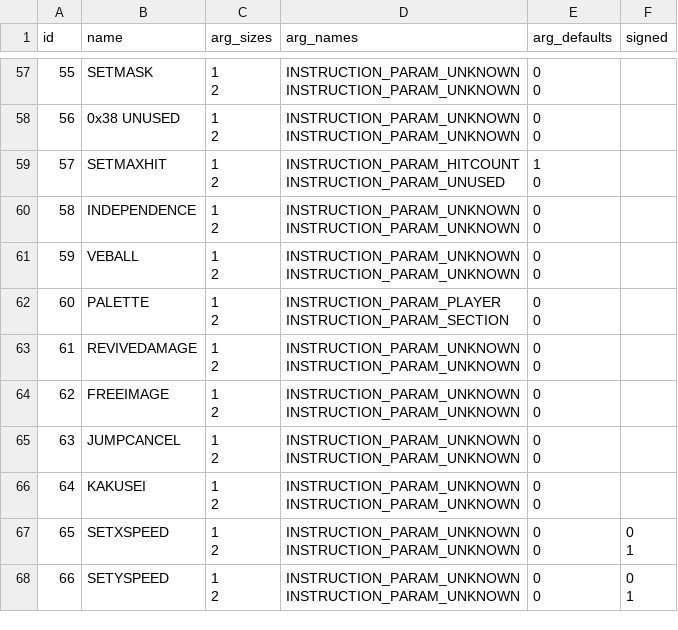
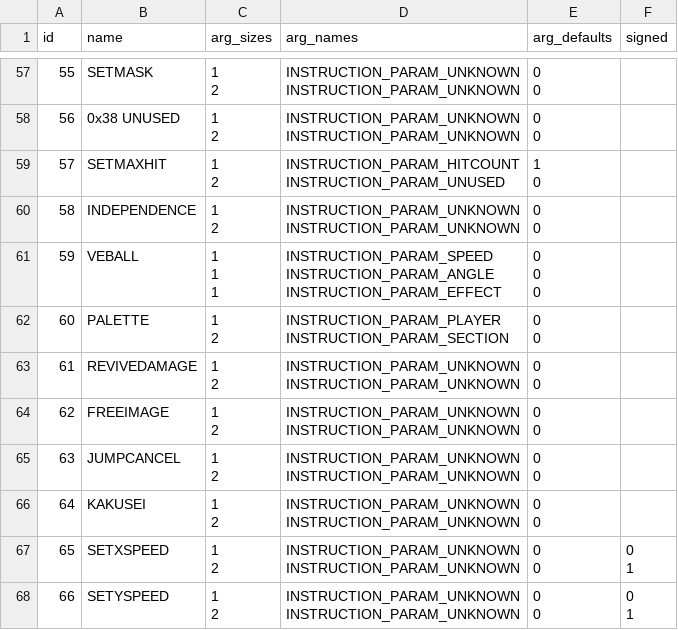
Before and after one commit to saltern/GearStudio, a CSV file: DATA/ggpr_instructions.csv, drawn as a sheet; only a part is shown, gaps mark what is left out.

Commit message:
Update instruction DB and base translation

```diff
--- a/DATA/ggpr_instructions.csv
+++ b/DATA/ggpr_instructions.csv
@@ -292,6 +292,9 @@ INSTRUCTION_PARAM_UNKNOWN","0
 0",
-59,VEBALL,"1
-2","INSTRUCTION_PARAM_UNKNOWN
-INSTRUCTION_PARAM_UNKNOWN","0
-0",
+59,VEBALL,"1
+1
+1","INSTRUCTION_PARAM_SPEED
+INSTRUCTION_PARAM_ANGLE
+INSTRUCTION_PARAM_EFFECT","0
+0
+0",
 60,PALETTE,"1
```
Also changed, not shown: 2 other files.
